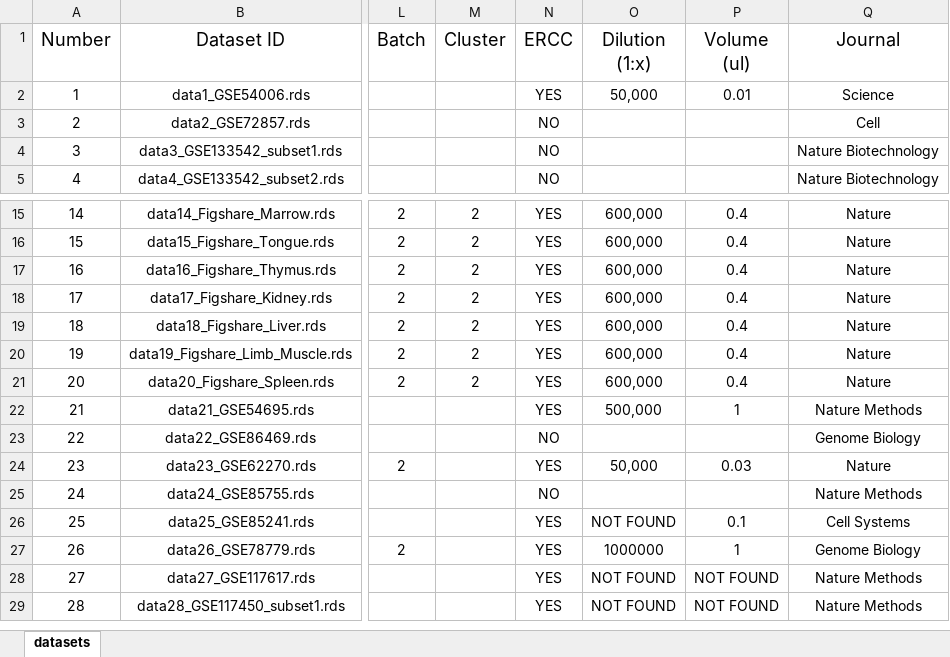
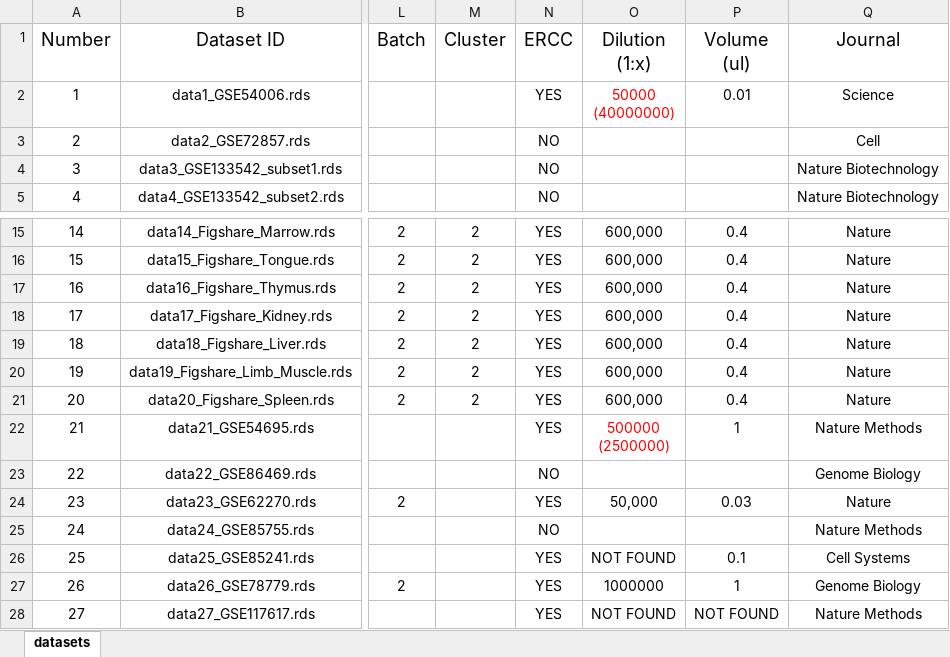
Before and after one commit to duohongrui/simbenchmark, an Excel workbook: Chunk1-Data preparation/evaluation_datasets.xlsx, sheet datasets, drawn as a sheet; only a part is shown, gaps mark what is left out; the shorter side is filled out with more unchanged rows; values as stored, in another font and other column widths than the file's, no borders; ↵ is a line break in a cell; the diff names each change by its address in the sheet, - before the commit and + after, or states it on an @@ line.

Commit message:
add scalability and fix datasets information

```diff
--- a/Chunk1-Data preparation/evaluation_datasets.xlsx (sheet datasets)
+++ b/Chunk1-Data preparation/evaluation_datasets.xlsx (sheet datasets)
-O2 (Dilution (1:x)): 50,000
+O2 (Dilution (1:x)): 50000 ↵ (40000000)
-O2 text colour: black
+O2 text colour: #FF0000
-O22 (Dilution (1:x)): 500,000
+O22 (Dilution (1:x)): 500000 ↵ (2500000)
-O22 text colour: black
+O22 text colour: #FF0000
```
Also changed, not shown: 2 other files.
